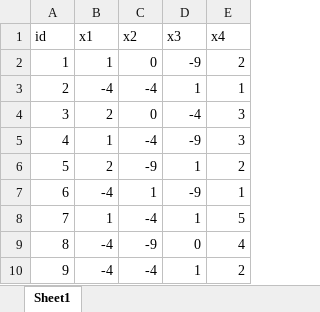
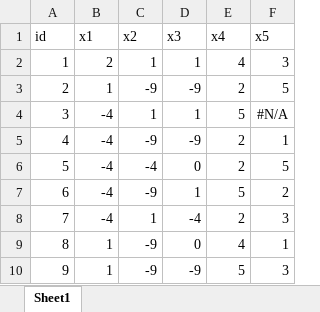
Before and after one commit to filius23/StataBIBB2, an Excel workbook: Stata_Einführung_BIBB/Rohdaten.xlsx, sheet Sheet1, drawn as a sheet; only a part is shown; values as stored, in another font and other column widths than the file's, no borders; the diff covers the shown part only; the diff names each change by its address in the sheet, - before the commit and + after, or states it on an @@ line.

```diff
--- a/Stata_Einführung_BIBB/Rohdaten.xlsx (sheet Sheet1)
+++ b/Stata_Einführung_BIBB/Rohdaten.xlsx (sheet Sheet1)
+column F (x5), rows 2-10: 3 | 5 | #N/A | 1 | 5 | 2 | 3 | 1 | 3
-B2 (x1): 1
+B2 (x1): 2
-C2 (x2): 0
+C2 (x2): 1
-D2 (x3): -9
+D2 (x3): 1
-E2 (x4): 2
+E2 (x4): 4
-B3 (x1): -4
+B3 (x1): 1
-C3 (x2): -4
+C3 (x2): -9
-D3 (x3): 1
+D3 (x3): -9
-E3 (x4): 1
+E3 (x4): 2
-B4 (x1): 2
+B4 (x1): -4
-C4 (x2): 0
+C4 (x2): 1
-D4 (x3): -4
+D4 (x3): 1
-E4 (x4): 3
+E4 (x4): 5
-B5 (x1): 1
+B5 (x1): -4
-C5 (x2): -4
+C5 (x2): -9
-E5 (x4): 3
+E5 (x4): 2
-B6 (x1): 2
+B6 (x1): -4
-C6 (x2): -9
+C6 (x2): -4
-D6 (x3): 1
+D6 (x3): 0
-C7 (x2): 1
+C7 (x2): -9
-D7 (x3): -9
+D7 (x3): 1
-E7 (x4): 1
+E7 (x4): 5
-B8 (x1): 1
+B8 (x1): -4
-C8 (x2): -4
+C8 (x2): 1
-D8 (x3): 1
+D8 (x3): -4
-E8 (x4): 5
+E8 (x4): 2
-B9:B10 (x1): -4
+B9:B10 (x1): 1
-C10 (x2): -4
+C10 (x2): -9
-D10 (x3): 1
+D10 (x3): -9
-E10 (x4): 2
+E10 (x4): 5
```
Also changed, not shown: 19 edited cells elsewhere in this sheet, 13 other files.
